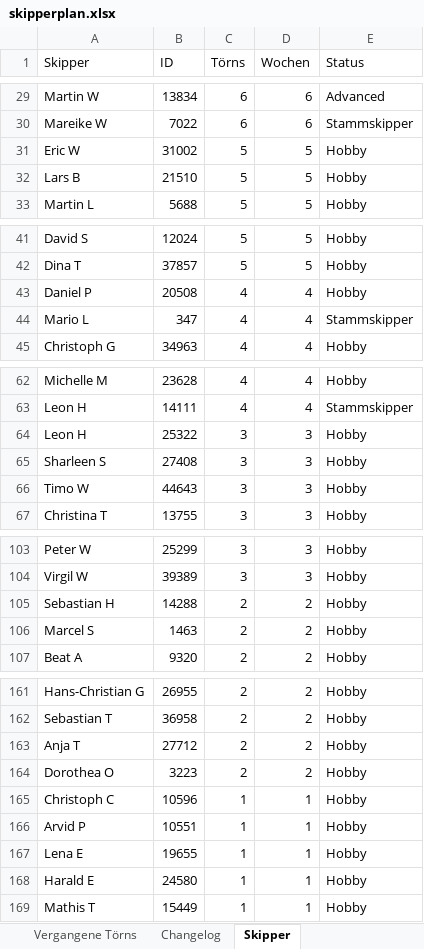
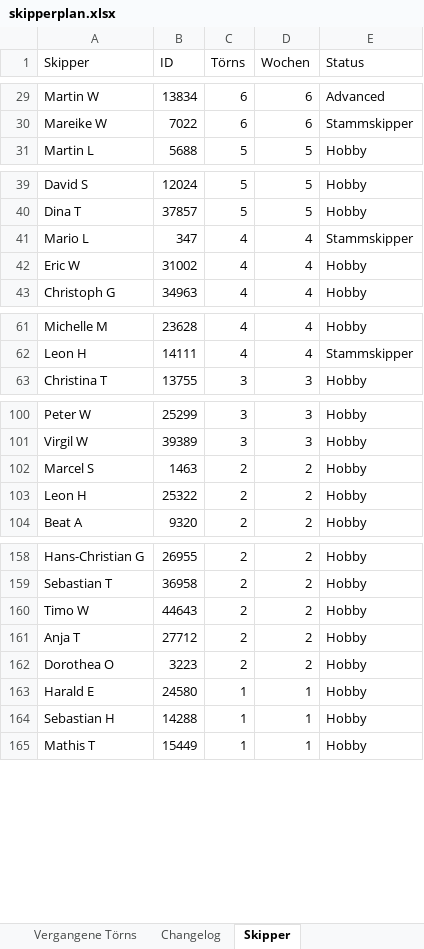
Before and after one commit to WolkeYachting/Skipperplan, an Excel workbook: skipperplan.xlsx, sheet Skipper, drawn as a sheet; only a part is shown, gaps mark what is left out; values as stored, in another font and other column widths than the file's, no cell formats; removed rows and columns are numbered as before the commit, all else as after; the diff covers the shown part only; the diff names each change by its address in the sheet, - before the commit and + after, or states it on an @@ line.

Commit message:
Skipperplan: 20.06.2026 03:01 UTC

```diff
--- a/skipperplan.xlsx (sheet Skipper)
+++ b/skipperplan.xlsx (sheet Skipper)
-row 31: Eric W | 31002 | 5 | 5 | Hobby
-row 32: Lars B | 21510 | 5 | 5 | Hobby
-row 43: Daniel P | 20508 | 4 | 4 | Hobby
+row 42: Eric W | 31002 | 4 | 4 | Hobby
-row 64: Leon H | 25322 | 3 | 3 | Hobby
-row 65: Sharleen S | 27408 | 3 | 3 | Hobby
-row 66: Timo W | 44643 | 3 | 3 | Hobby
-row 105: Sebastian H | 14288 | 2 | 2 | Hobby
+row 103: Leon H | 25322 | 2 | 2 | Hobby
+row 160: Timo W | 44643 | 2 | 2 | Hobby
-row 165: Christoph C | 10596 | 1 | 1 | Hobby
-row 166: Arvid P | 10551 | 1 | 1 | Hobby
-row 167: Lena E | 19655 | 1 | 1 | Hobby
+row 164: Sebastian H | 14288 | 1 | 1 | Hobby
```
Also changed, not shown: 14 added rows, 11 removed rows and 2 edited cells elsewhere in this sheet, sheet Segelreisen, sheet Aktuell fahrend, sheet Changelog, cell formats.
